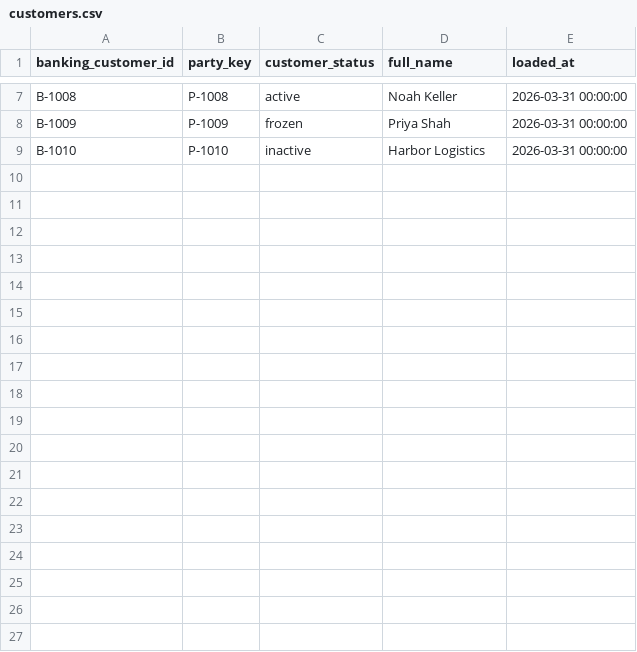
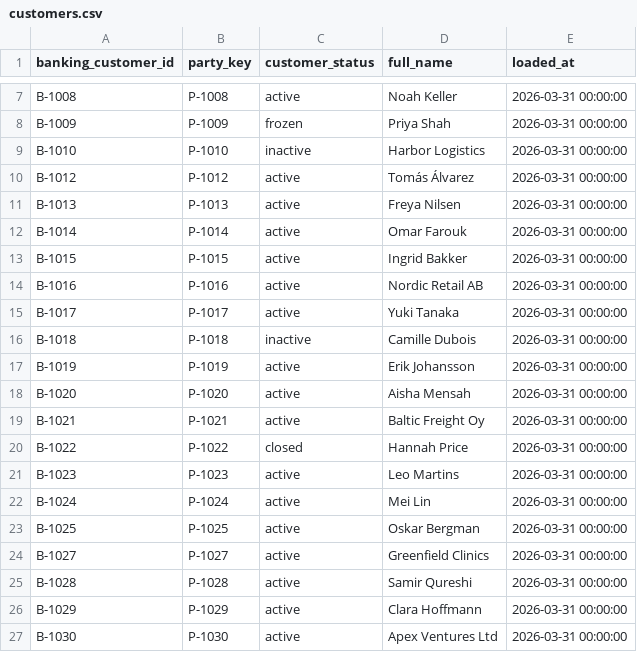
Before and after one commit to ludwig-sewall/demo_banking, a CSV file: seeds/customers.csv, drawn as a sheet; only a part is shown, gaps mark what is left out; the diff names each change by its address in the sheet, - before the commit and + after, or states it on an @@ line.

Commit message:
Workshop data + docs: seeds/customers.csv

```diff
--- a/seeds/customers.csv
+++ b/seeds/customers.csv
+row 10: B-1012 | P-1012 | active | Tomás Álvarez | 2026-03-31 00:00:00
+row 11: B-1013 | P-1013 | active | Freya Nilsen | 2026-03-31 00:00:00
+row 12: B-1014 | P-1014 | active | Omar Farouk | 2026-03-31 00:00:00
+row 13: B-1015 | P-1015 | active | Ingrid Bakker | 2026-03-31 00:00:00
+row 14: B-1016 | P-1016 | active | Nordic Retail AB | 2026-03-31 00:00:00
+row 15: B-1017 | P-1017 | active | Yuki Tanaka | 2026-03-31 00:00:00
+row 16: B-1018 | P-1018 | inactive | Camille Dubois | 2026-03-31 00:00:00
+row 17: B-1019 | P-1019 | active | Erik Johansson | 2026-03-31 00:00:00
+row 18: B-1020 | P-1020 | active | Aisha Mensah | 2026-03-31 00:00:00
+row 19: B-1021 | P-1021 | active | Baltic Freight Oy | 2026-03-31 00:00:00
+row 20: B-1022 | P-1022 | closed | Hannah Price | 2026-03-31 00:00:00
+row 21: B-1023 | P-1023 | active | Leo Martins | 2026-03-31 00:00:00
+row 22: B-1024 | P-1024 | active | Mei Lin | 2026-03-31 00:00:00
+row 23: B-1025 | P-1025 | active | Oskar Bergman | 2026-03-31 00:00:00
+row 24: B-1027 | P-1027 | active | Greenfield Clinics | 2026-03-31 00:00:00
+row 25: B-1028 | P-1028 | active | Samir Qureshi | 2026-03-31 00:00:00
+row 26: B-1029 | P-1029 | active | Clara Hoffmann | 2026-03-31 00:00:00
+row 27: B-1030 | P-1030 | active | Apex Ventures Ltd | 2026-03-31 00:00:00
```
